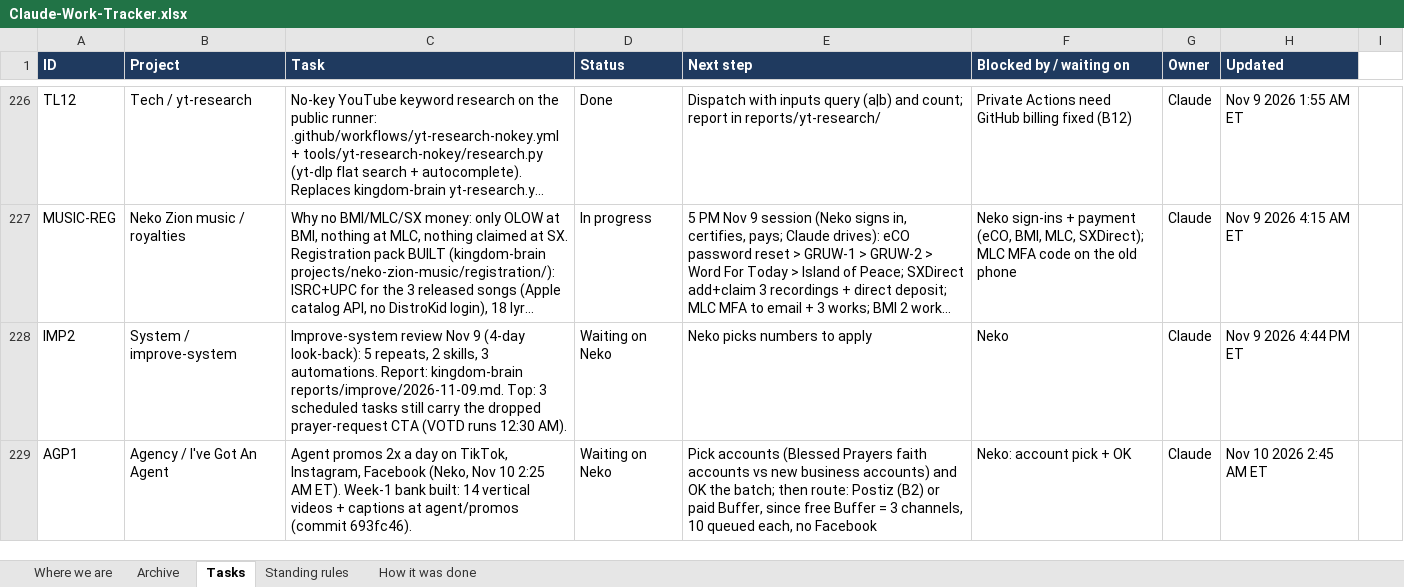
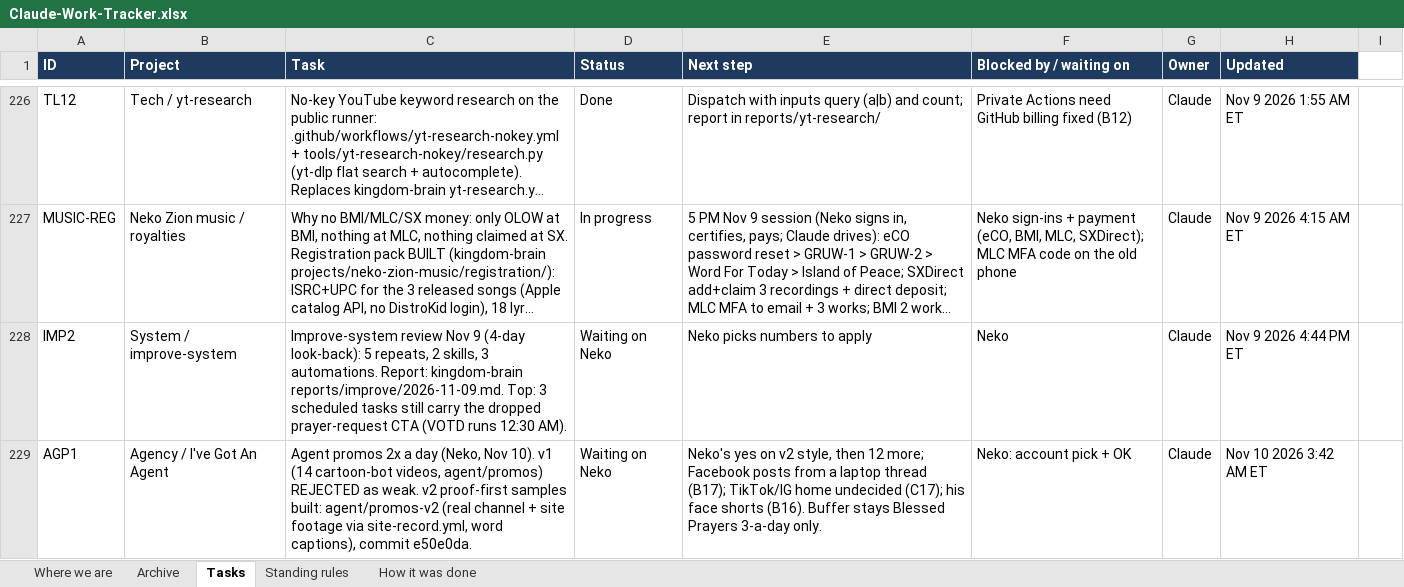
Before and after one commit to nekohusser-beep/morning-word-videos., an Excel workbook: overnight/Claude-Work-Tracker.xlsx, sheet Tasks, drawn as a sheet; only a part is shown, gaps mark what is left out; long unchanged cells end in …; values as stored, in another font and other column widths than the file's, no borders; conditional formats not drawn; the diff names each change by its address in the sheet, - before the commit and + after, or states it on an @@ line.

```diff
--- a/overnight/Claude-Work-Tracker.xlsx (sheet Tasks)
+++ b/overnight/Claude-Work-Tracker.xlsx (sheet Tasks)
-C229 (Task): …a day on TikTok, Instagram, Facebook (Neko, Nov 10 2:25 AM ET). Week-1 bank built: 14 vertical videos + captions at agent/promos (commit 693fc46).
+C229 (Task): …a day (Neko, Nov 10). v1 (14 cartoon-bot videos, agent/promos) REJECTED as weak. v2 proof-first samples built: agent/promos-v2 (real channel + site footage via site-record.yml, word captions), commit e50e0da.
-E229 (Next step): Pick accounts (Blessed Prayers faith accounts vs new business accounts) and OK the batch; then route: Postiz (B2) or paid Buffer, since free Buffer = 3 channels, 10 queued each, no Facebook
+E229 (Next step): Neko's yes on v2 style, then 12 more; Facebook posts from a laptop thread (B17); TikTok/IG home undecided (C17); his face shorts (B16). Buffer stays Blessed Prayers 3-a-day only.
-H229 (Updated): Nov 10 2026 2:45 AM ET
+H229 (Updated): Nov 10 2026 3:42 AM ET
```
Also changed, not shown: sheet Where we are, 1 other file.
